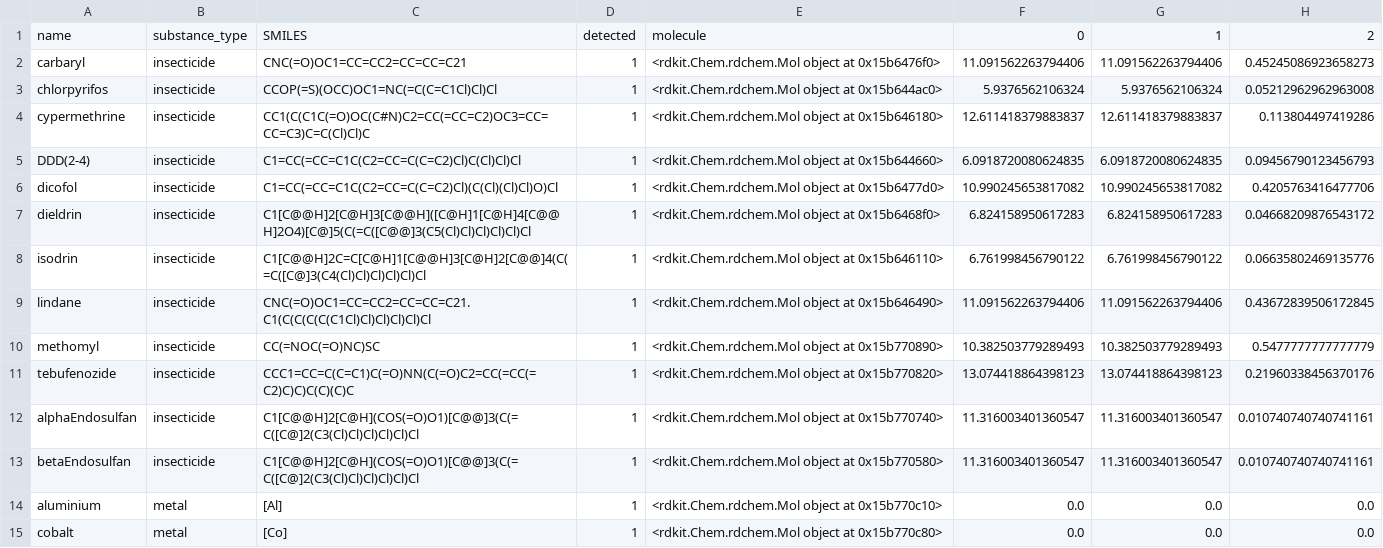
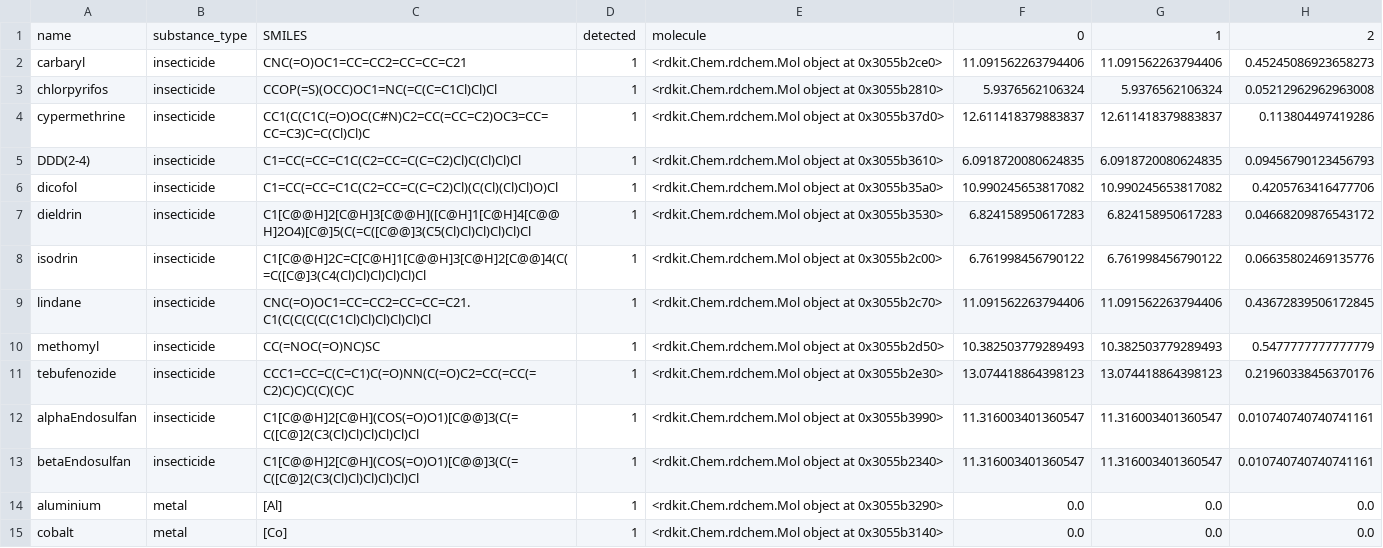
Before and after one commit to sansciloe56/stage_20252026, a CSV file: 01_molecular_descriptors/computation/rdkit_descriptors.csv, drawn as a sheet; only a part is shown; the diff covers the shown part only; the diff names each change by its address in the sheet, - before the commit and + after, or states it on an @@ line.

Commit message:
Add files via upload

```diff
--- a/01_molecular_descriptors/computation/rdkit_descriptors.csv
+++ b/01_molecular_descriptors/computation/rdkit_descriptors.csv
-E2: <rdkit.Chem.rdchem.Mol object at 0x15b6476f0>
+E2: <rdkit.Chem.rdchem.Mol object at 0x3055b2ce0>
-E3: <rdkit.Chem.rdchem.Mol object at 0x15b644ac0>
+E3: <rdkit.Chem.rdchem.Mol object at 0x3055b2810>
-E4: <rdkit.Chem.rdchem.Mol object at 0x15b646180>
+E4: <rdkit.Chem.rdchem.Mol object at 0x3055b37d0>
-E5: <rdkit.Chem.rdchem.Mol object at 0x15b644660>
+E5: <rdkit.Chem.rdchem.Mol object at 0x3055b3610>
-E6: <rdkit.Chem.rdchem.Mol object at 0x15b6477d0>
+E6: <rdkit.Chem.rdchem.Mol object at 0x3055b35a0>
-E7: <rdkit.Chem.rdchem.Mol object at 0x15b6468f0>
+E7: <rdkit.Chem.rdchem.Mol object at 0x3055b3530>
-E8: <rdkit.Chem.rdchem.Mol object at 0x15b646110>
+E8: <rdkit.Chem.rdchem.Mol object at 0x3055b2c00>
-E9: <rdkit.Chem.rdchem.Mol object at 0x15b646490>
+E9: <rdkit.Chem.rdchem.Mol object at 0x3055b2c70>
-E10: <rdkit.Chem.rdchem.Mol object at 0x15b770890>
+E10: <rdkit.Chem.rdchem.Mol object at 0x3055b2d50>
-E11: <rdkit.Chem.rdchem.Mol object at 0x15b770820>
+E11: <rdkit.Chem.rdchem.Mol object at 0x3055b2e30>
-E12: <rdkit.Chem.rdchem.Mol object at 0x15b770740>
+E12: <rdkit.Chem.rdchem.Mol object at 0x3055b3990>
-E13: <rdkit.Chem.rdchem.Mol object at 0x15b770580>
+E13: <rdkit.Chem.rdchem.Mol object at 0x3055b2340>
-E14: <rdkit.Chem.rdchem.Mol object at 0x15b770c10>
+E14: <rdkit.Chem.rdchem.Mol object at 0x3055b3290>
-E15: <rdkit.Chem.rdchem.Mol object at 0x15b770c80>
+E15: <rdkit.Chem.rdchem.Mol object at 0x3055b3140>
```
Also changed, not shown: 53 edited cells elsewhere in this file.
